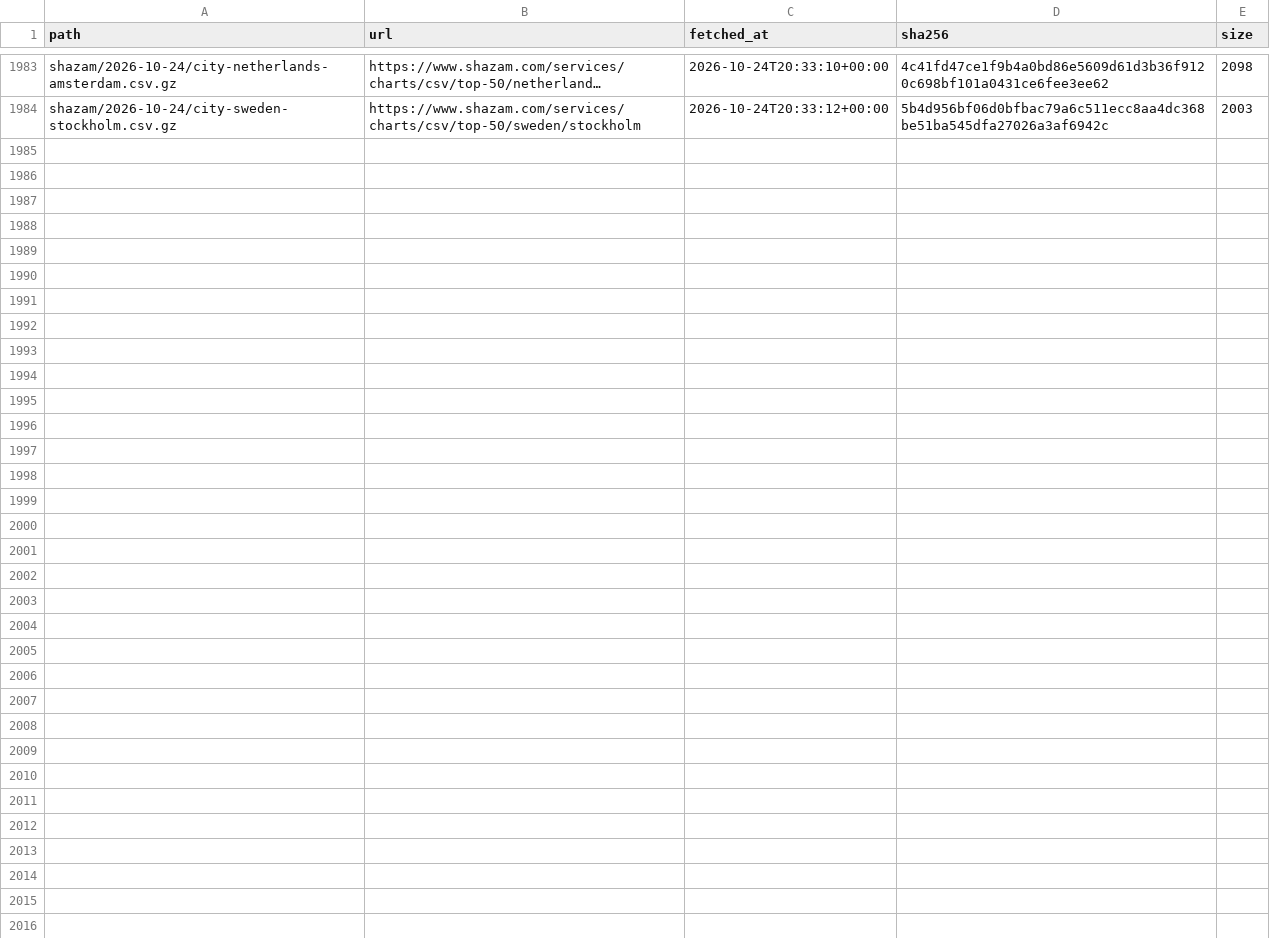
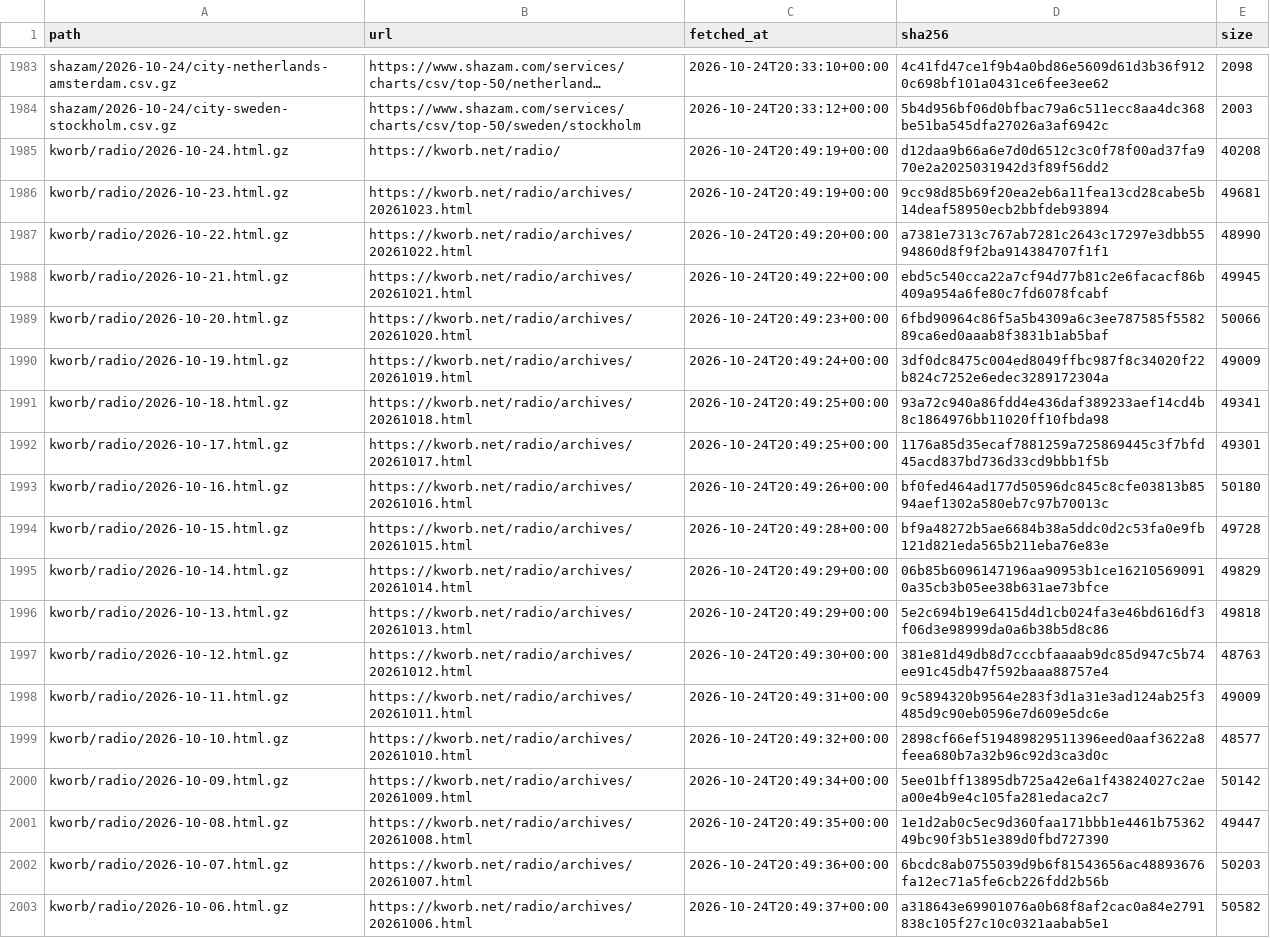
Before and after one commit to sverigeleague/Music, a CSV file: raw/manifest.csv, drawn as a sheet; only a part is shown, gaps mark what is left out; long unchanged cells end in …; the diff covers the shown part only; the diff names each change by its address in the sheet, - before the commit and + after, or states it on an @@ line.

```diff
--- a/raw/manifest.csv
+++ b/raw/manifest.csv
+row 1985: kworb/radio/2026-10-24.html.gz | https://kworb.net/radio/ | 2026-10-24T20:49:19+00:00 | d12daa9b66a6e7d0d6512c3c0f78f00ad37fa970e2a2025031942d3f89f56dd2 | 40208
+row 1986: kworb/radio/2026-10-23.html.gz | https://kworb.net/radio/archives/20261023.html | 2026-10-24T20:49:19+00:00 | 9cc98d85b69f20ea2eb6a11fea13cd28cabe5b14deaf58950ecb2bbfdeb93894 | 49681
+row 1987: kworb/radio/2026-10-22.html.gz | https://kworb.net/radio/archives/20261022.html | 2026-10-24T20:49:20+00:00 | a7381e7313c767ab7281c2643c17297e3dbb5594860d8f9f2ba914384707f1f1 | 48990
+row 1988: kworb/radio/2026-10-21.html.gz | https://kworb.net/radio/archives/20261021.html | 2026-10-24T20:49:22+00:00 | ebd5c540cca22a7cf94d77b81c2e6facacf86b409a954a6fe80c7fd6078fcabf | 49945
+row 1989: kworb/radio/2026-10-20.html.gz | https://kworb.net/radio/archives/20261020.html | 2026-10-24T20:49:23+00:00 | 6fbd90964c86f5a5b4309a6c3ee787585f558289ca6ed0aaab8f3831b1ab5baf | 50066
+row 1990: kworb/radio/2026-10-19.html.gz | https://kworb.net/radio/archives/20261019.html | 2026-10-24T20:49:24+00:00 | 3df0dc8475c004ed8049ffbc987f8c34020f22b824c7252e6edec3289172304a | 49009
+row 1991: kworb/radio/2026-10-18.html.gz | https://kworb.net/radio/archives/20261018.html | 2026-10-24T20:49:25+00:00 | 93a72c940a86fdd4e436daf389233aef14cd4b8c1864976bb11020ff10fbda98 | 49341
+row 1992: kworb/radio/2026-10-17.html.gz | https://kworb.net/radio/archives/20261017.html | 2026-10-24T20:49:25+00:00 | 1176a85d35ecaf7881259a725869445c3f7bfd45acd837bd736d33cd9bbb1f5b | 49301
+row 1993: kworb/radio/2026-10-16.html.gz | https://kworb.net/radio/archives/20261016.html | 2026-10-24T20:49:26+00:00 | bf0fed464ad177d50596dc845c8cfe03813b8594aef1302a580eb7c97b70013c | 50180
+row 1994: kworb/radio/2026-10-15.html.gz | https://kworb.net/radio/archives/20261015.html | 2026-10-24T20:49:28+00:00 | bf9a48272b5ae6684b38a5ddc0d2c53fa0e9fb121d821eda565b211eba76e83e | 49728
+row 1995: kworb/radio/2026-10-14.html.gz | https://kworb.net/radio/archives/20261014.html | 2026-10-24T20:49:29+00:00 | 06b85b6096147196aa90953b1ce162105690910a35cb3b05ee38b631ae73bfce | 49829
+row 1996: kworb/radio/2026-10-13.html.gz | https://kworb.net/radio/archives/20261013.html | 2026-10-24T20:49:29+00:00 | 5e2c694b19e6415d4d1cb024fa3e46bd616df3f06d3e98999da0a6b38b5d8c86 | 49818
+row 1997: kworb/radio/2026-10-12.html.gz | https://kworb.net/radio/archives/20261012.html | 2026-10-24T20:49:30+00:00 | 381e81d49db8d7cccbfaaaab9dc85d947c5b74ee91c45db47f592baaa88757e4 | 48763
+row 1998: kworb/radio/2026-10-11.html.gz | https://kworb.net/radio/archives/20261011.html | 2026-10-24T20:49:31+00:00 | 9c5894320b9564e283f3d1a31e3ad124ab25f3485d9c90eb0596e7d609e5dc6e | 49009
+row 1999: kworb/radio/2026-10-10.html.gz | https://kworb.net/radio/archives/20261010.html | 2026-10-24T20:49:32+00:00 | 2898cf66ef519489829511396eed0aaf3622a8feea680b7a32b96c92d3ca3d0c | 48577
+row 2000: kworb/radio/2026-10-09.html.gz | https://kworb.net/radio/archives/20261009.html | 2026-10-24T20:49:34+00:00 | 5ee01bff13895db725a42e6a1f43824027c2aea00e4b9e4c105fa281edaca2c7 | 50142
+row 2001: kworb/radio/2026-10-08.html.gz | https://kworb.net/radio/archives/20261008.html | 2026-10-24T20:49:35+00:00 | 1e1d2ab0c5ec9d360faa171bbb1e4461b7536249bc90f3b51e389d0fbd727390 | 49447
+row 2002: kworb/radio/2026-10-07.html.gz | https://kworb.net/radio/archives/20261007.html | 2026-10-24T20:49:36+00:00 | 6bcdc8ab0755039d9b6f81543656ac48893676fa12ec71a5fe6cb226fdd2b56b | 50203
+row 2003: kworb/radio/2026-10-06.html.gz | https://kworb.net/radio/archives/20261006.html | 2026-10-24T20:49:37+00:00 | a318643e69901076a0b68f8af2cac0a84e2791838c105f27c10c0321aabab5e1 | 50582
```
Also changed, not shown: 12 added rows elsewhere in this file, 38 other files.
